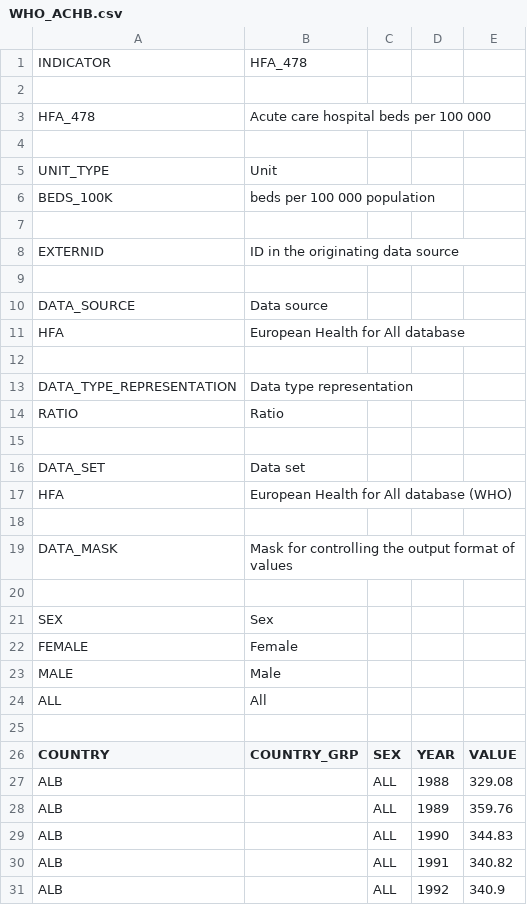
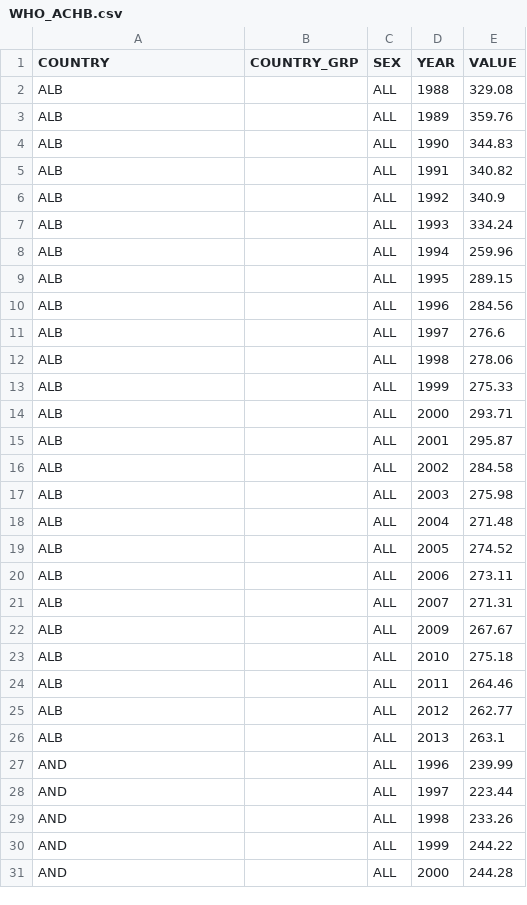
Before and after one commit to gauts77/pandemic, a CSV file: Data/WHO_ACHB.csv, drawn as a sheet; only a part is shown; the shorter side is filled out with more unchanged rows.

Commit message:
20/09/21
ICU data + analysis 3 and 4

```diff
--- a/Data/WHO_ACHB.csv
+++ b/Data/WHO_ACHB.csv
@@ -1,26 +1 @@
-INDICATOR,HFA_478,,,
-,,,,
-HFA_478,Acute care hospital beds per 100 000,,,
-,,,,
-UNIT_TYPE,Unit,,,
-BEDS_100K,beds per 100 000 population,,,
-,,,,
-EXTERNID,ID in the originating data source,,,
-,,,,
-DATA_SOURCE,Data source,,,
-HFA,European Health for All database,,,
-,,,,
-DATA_TYPE_REPRESENTATION,Data type representation,,,
-RATIO,Ratio,,,
-,,,,
-DATA_SET,Data set,,,
-HFA,European Health for All database (WHO),,,
-,,,,
-DATA_MASK,Mask for controlling the output format of values,,,
-,,,,
-SEX,Sex,,,
-FEMALE,Female,,,
-MALE,Male,,,
-ALL,All,,,
-,,,,
 COUNTRY,COUNTRY_GRP,SEX,YEAR,VALUE
```
Also changed, not shown: 21 other files.
